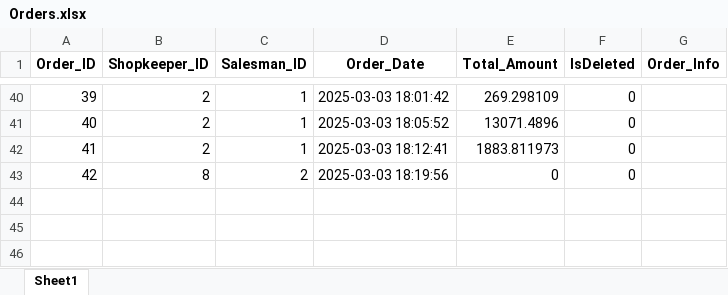
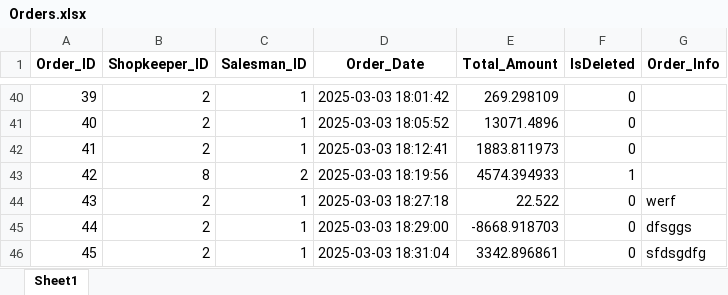
Before and after one commit to FahadNiazi420/Wholesale-Inventory-System, an Excel workbook: Backup/Orders.xlsx, sheet Sheet1, drawn as a sheet; only a part is shown, gaps mark what is left out; values as stored, in another font and other column widths than the file's, no borders; the diff names each change by its address in the sheet, - before the commit and + after, or states it on an @@ line.

```diff
--- a/Backup/Orders.xlsx (sheet Sheet1)
+++ b/Backup/Orders.xlsx (sheet Sheet1)
-E43 (Total_Amount): 0
+E43 (Total_Amount): 4574.394933
-F43 (IsDeleted): 0
+F43 (IsDeleted): 1
+row 44: 43 | 2 | 1 | 2025-03-03 18:27:18 | 22.522 | 0 | werf
+row 45: 44 | 2 | 1 | 2025-03-03 18:29:00 | -8668.918703 | 0 | dfsggs
+row 46: 45 | 2 | 1 | 2025-03-03 18:31:04 | 3342.896861 | 0 | sfdsgdfg
```
Also changed, not shown: Backup/Discounts.xlsx, Backup/Khata.xlsx, 3 other files.
